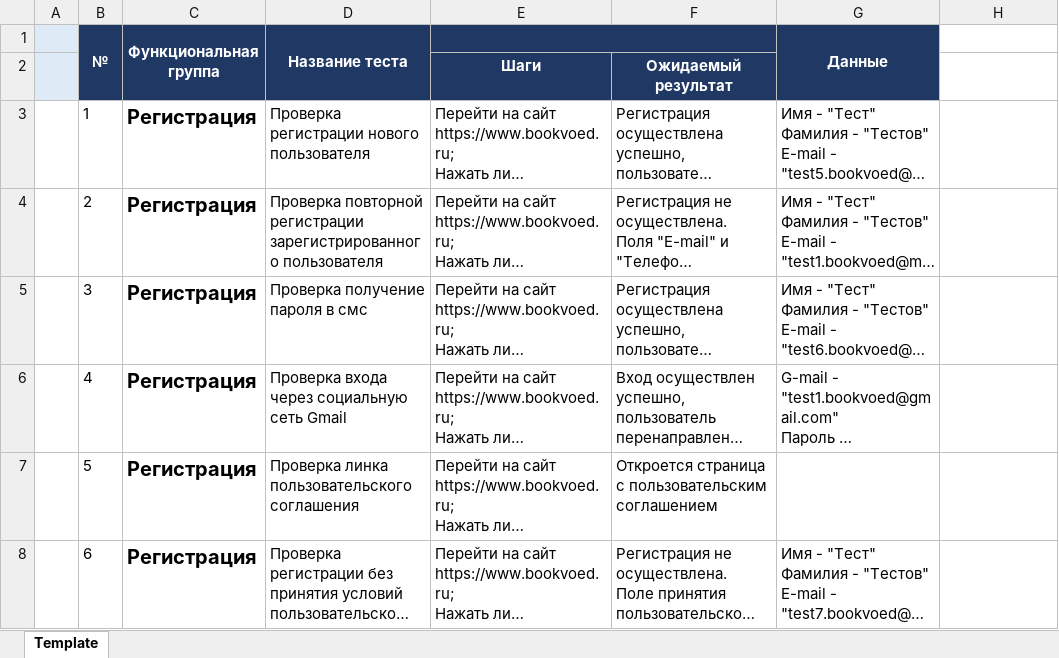
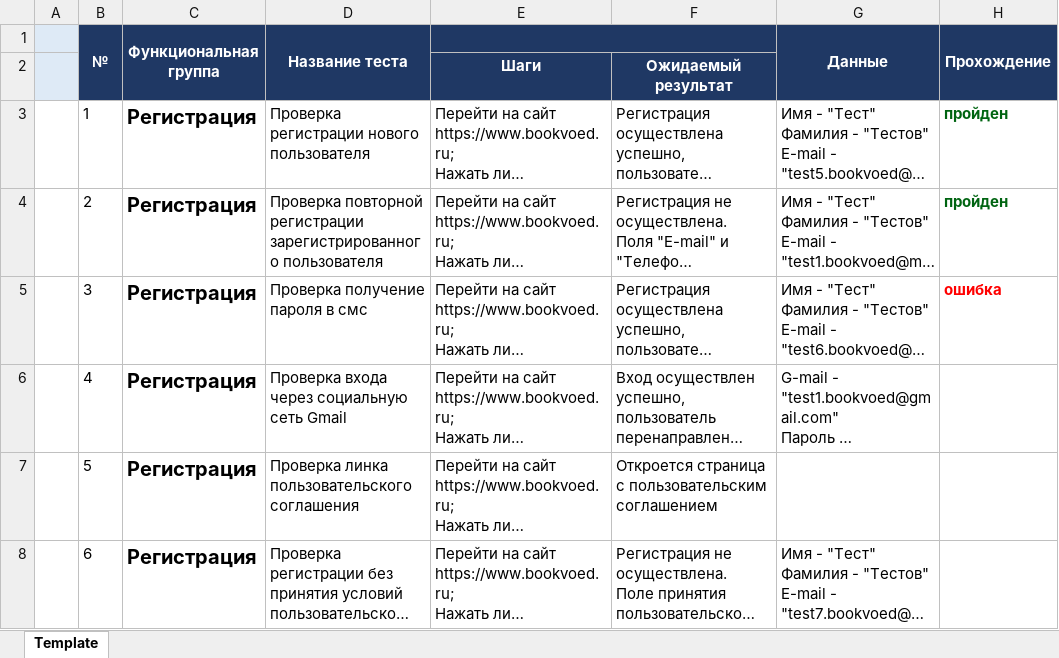
Before and after one commit to qat-arsay/MyFirst_Repozitarii, an Excel workbook: Сайфулин_Артем_Ринатович-ДЗ_6.xlsx, sheet Template, drawn as a sheet; only a part is shown; long unchanged cells end in …; values as stored, in another font and other column widths than the file's, no borders; the diff names each change by its address in the sheet, - before the commit and + after, or states it on an @@ line.

Commit message:
Тестирование 10.02.2020
Прошел 3 теста, 2 пройдено, 1 не пройден

```diff
--- a/Сайфулин_Артем_Ринатович-ДЗ_6.xlsx (sheet Template)
+++ b/Сайфулин_Артем_Ринатович-ДЗ_6.xlsx (sheet Template)
-H1: (empty)
+H1: Прохождение
-H1 fill: none
+H1 fill: #1F3864
+H1:H2 merged
-H3:H4 (Прохождение): (empty)
+H3:H4 (Прохождение): пройден
-H5 (Прохождение): (empty)
+H5 (Прохождение): ошибка
```
